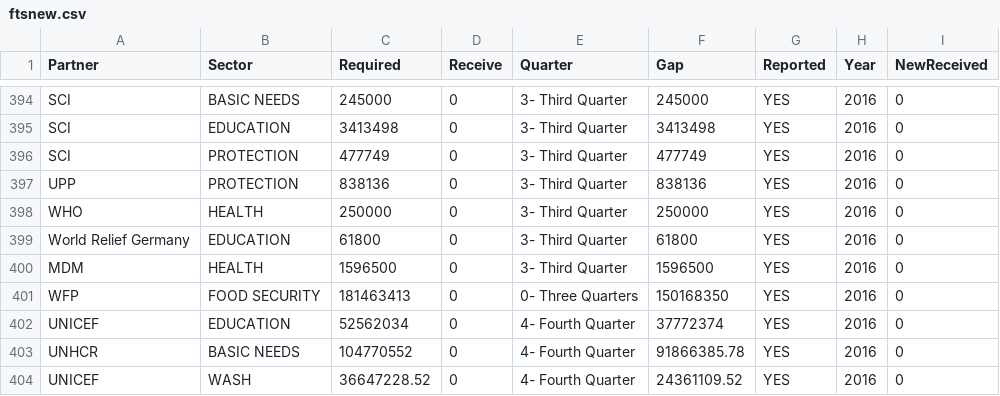
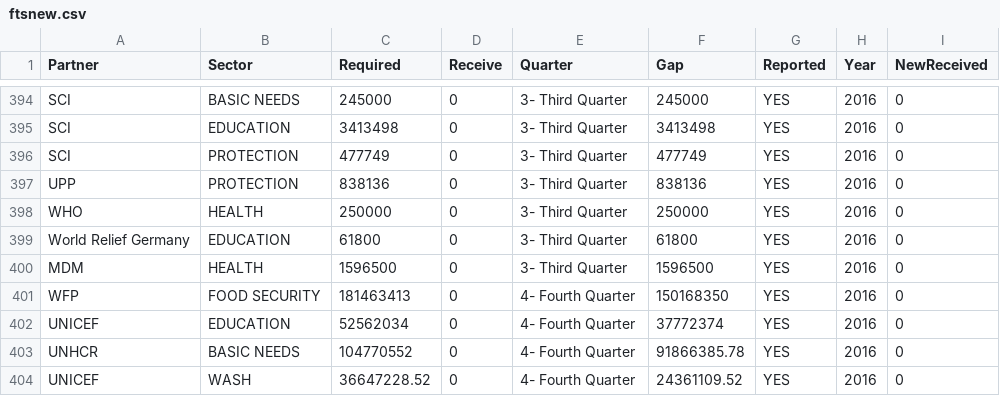
Before and after one commit to unhcr-jordan/unhcr-jordan.github.io, a CSV file: fts/data/ftsnew.csv, drawn as a sheet; only a part is shown, gaps mark what is left out.

```diff
--- a/fts/data/ftsnew.csv
+++ b/fts/data/ftsnew.csv
@@ -400,3 +400,3 @@ World Relief Germany ,EDUCATION,61800,0,3- Third Quarter,61800,YES,2016,0
 MDM,HEALTH,1596500,0,3- Third Quarter,1596500,YES,2016,0
-WFP,FOOD SECURITY,181463413,0,0- Three Quarters,150168350,YES,2016,0
+WFP,FOOD SECURITY,181463413,0,4- Fourth Quarter,150168350,YES,2016,0
 UNICEF,EDUCATION,52562034,0,4- Fourth Quarter,37772374,YES,2016,0
```
Also changed, not shown: 1 other file.
